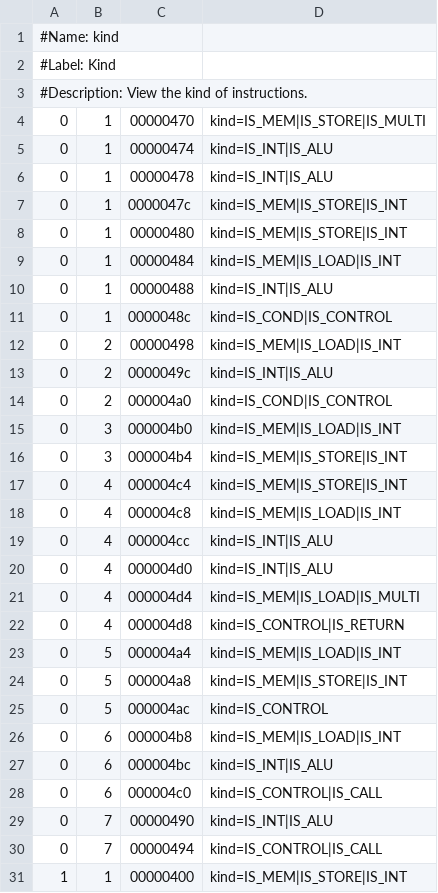
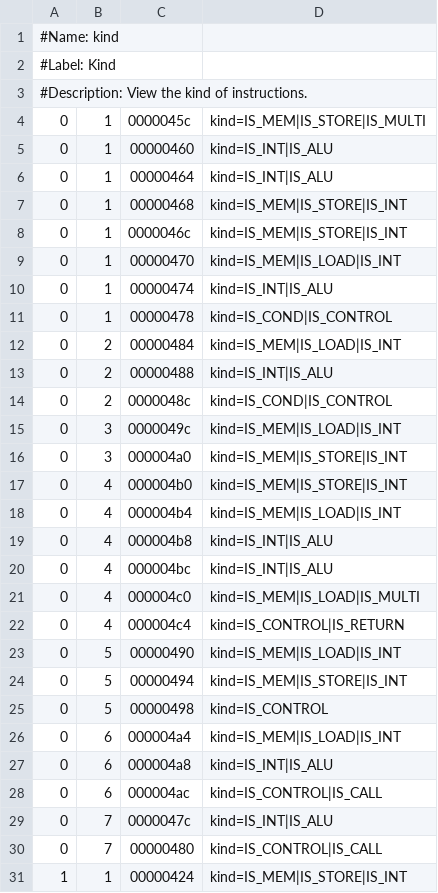
Before and after one commit to RomainDDP/Cours_Master, a CSV file: M2/GCAS/TPs/WCET/labwork1/control/control-otawa/main/kind-view.csv, drawn as a sheet; only a part is shown; the diff covers the shown part only.

```diff
--- a/M2/GCAS/TPs/WCET/labwork1/control/control-otawa/main/kind-view.csv
+++ b/M2/GCAS/TPs/WCET/labwork1/control/control-otawa/main/kind-view.csv
@@ -3,29 +3,29 @@
 #Description: View the kind of instructions.
-0	1	00000470	 kind=IS_MEM|IS_STORE|IS_MULTI
+0	1	0000045c	 kind=IS_MEM|IS_STORE|IS_MULTI
+0	1	00000460	 kind=IS_INT|IS_ALU
+0	1	00000464	 kind=IS_INT|IS_ALU
+0	1	00000468	 kind=IS_MEM|IS_STORE|IS_INT
+0	1	0000046c	 kind=IS_MEM|IS_STORE|IS_INT
+0	1	00000470	 kind=IS_MEM|IS_LOAD|IS_INT
 0	1	00000474	 kind=IS_INT|IS_ALU
-0	1	00000478	 kind=IS_INT|IS_ALU
-0	1	0000047c	 kind=IS_MEM|IS_STORE|IS_INT
-0	1	00000480	 kind=IS_MEM|IS_STORE|IS_INT
-0	1	00000484	 kind=IS_MEM|IS_LOAD|IS_INT
-0	1	00000488	 kind=IS_INT|IS_ALU
-0	1	0000048c	 kind=IS_COND|IS_CONTROL
-0	2	00000498	 kind=IS_MEM|IS_LOAD|IS_INT
-0	2	0000049c	 kind=IS_INT|IS_ALU
-0	2	000004a0	 kind=IS_COND|IS_CONTROL
-0	3	000004b0	 kind=IS_MEM|IS_LOAD|IS_INT
-0	3	000004b4	 kind=IS_MEM|IS_STORE|IS_INT
-0	4	000004c4	 kind=IS_MEM|IS_STORE|IS_INT
-0	4	000004c8	 kind=IS_MEM|IS_LOAD|IS_INT
-0	4	000004cc	 kind=IS_INT|IS_ALU
-0	4	000004d0	 kind=IS_INT|IS_ALU
-0	4	000004d4	 kind=IS_MEM|IS_LOAD|IS_MULTI
-0	4	000004d8	 kind=IS_CONTROL|IS_RETURN
-0	5	000004a4	 kind=IS_MEM|IS_LOAD|IS_INT
-0	5	000004a8	 kind=IS_MEM|IS_STORE|IS_INT
-0	5	000004ac	 kind=IS_CONTROL
-0	6	000004b8	 kind=IS_MEM|IS_LOAD|IS_INT
-0	6	000004bc	 kind=IS_INT|IS_ALU
-0	6	000004c0	 kind=IS_CONTROL|IS_CALL
-0	7	00000490	 kind=IS_INT|IS_ALU
-0	7	00000494	 kind=IS_CONTROL|IS_CALL
-1	1	00000400	 kind=IS_MEM|IS_STORE|IS_INT
+0	1	00000478	 kind=IS_COND|IS_CONTROL
+0	2	00000484	 kind=IS_MEM|IS_LOAD|IS_INT
+0	2	00000488	 kind=IS_INT|IS_ALU
+0	2	0000048c	 kind=IS_COND|IS_CONTROL
+0	3	0000049c	 kind=IS_MEM|IS_LOAD|IS_INT
+0	3	000004a0	 kind=IS_MEM|IS_STORE|IS_INT
+0	4	000004b0	 kind=IS_MEM|IS_STORE|IS_INT
+0	4	000004b4	 kind=IS_MEM|IS_LOAD|IS_INT
+0	4	000004b8	 kind=IS_INT|IS_ALU
+0	4	000004bc	 kind=IS_INT|IS_ALU
+0	4	000004c0	 kind=IS_MEM|IS_LOAD|IS_MULTI
+0	4	000004c4	 kind=IS_CONTROL|IS_RETURN
+0	5	00000490	 kind=IS_MEM|IS_LOAD|IS_INT
+0	5	00000494	 kind=IS_MEM|IS_STORE|IS_INT
+0	5	00000498	 kind=IS_CONTROL
+0	6	000004a4	 kind=IS_MEM|IS_LOAD|IS_INT
+0	6	000004a8	 kind=IS_INT|IS_ALU
+0	6	000004ac	 kind=IS_CONTROL|IS_CALL
+0	7	0000047c	 kind=IS_INT|IS_ALU
+0	7	00000480	 kind=IS_CONTROL|IS_CALL
+1	1	00000424	 kind=IS_MEM|IS_STORE|IS_INT
```
Also changed, not shown: 10 added rows, 1 removed row and 4 edited cells elsewhere in this file, M2/GCAS/TPs/WCET/labwork1/control/control-otawa/main/cfg.csv, M2/GCAS/TPs/WCET/labwork1/control/control-otawa/main/disassembly-view.csv, 16 other files.
